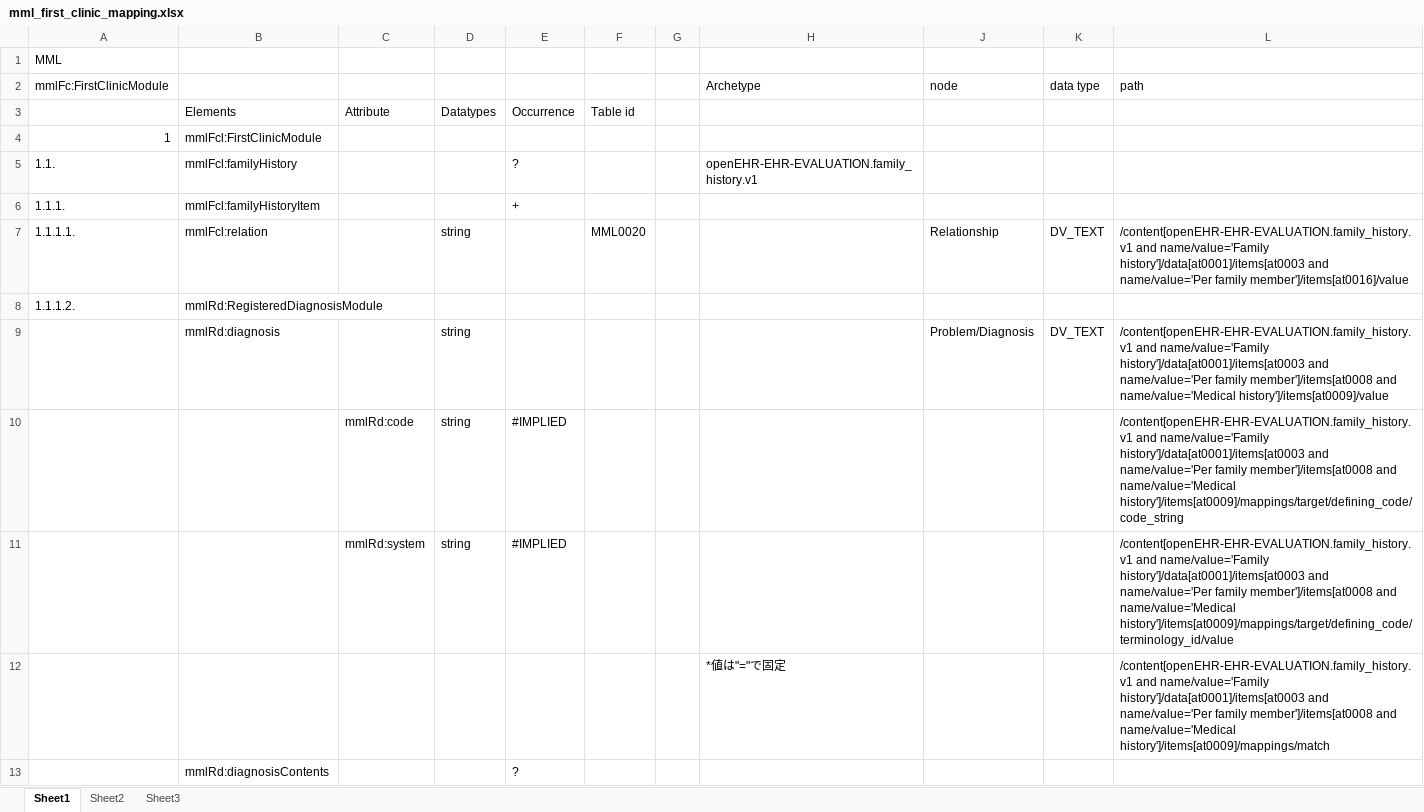
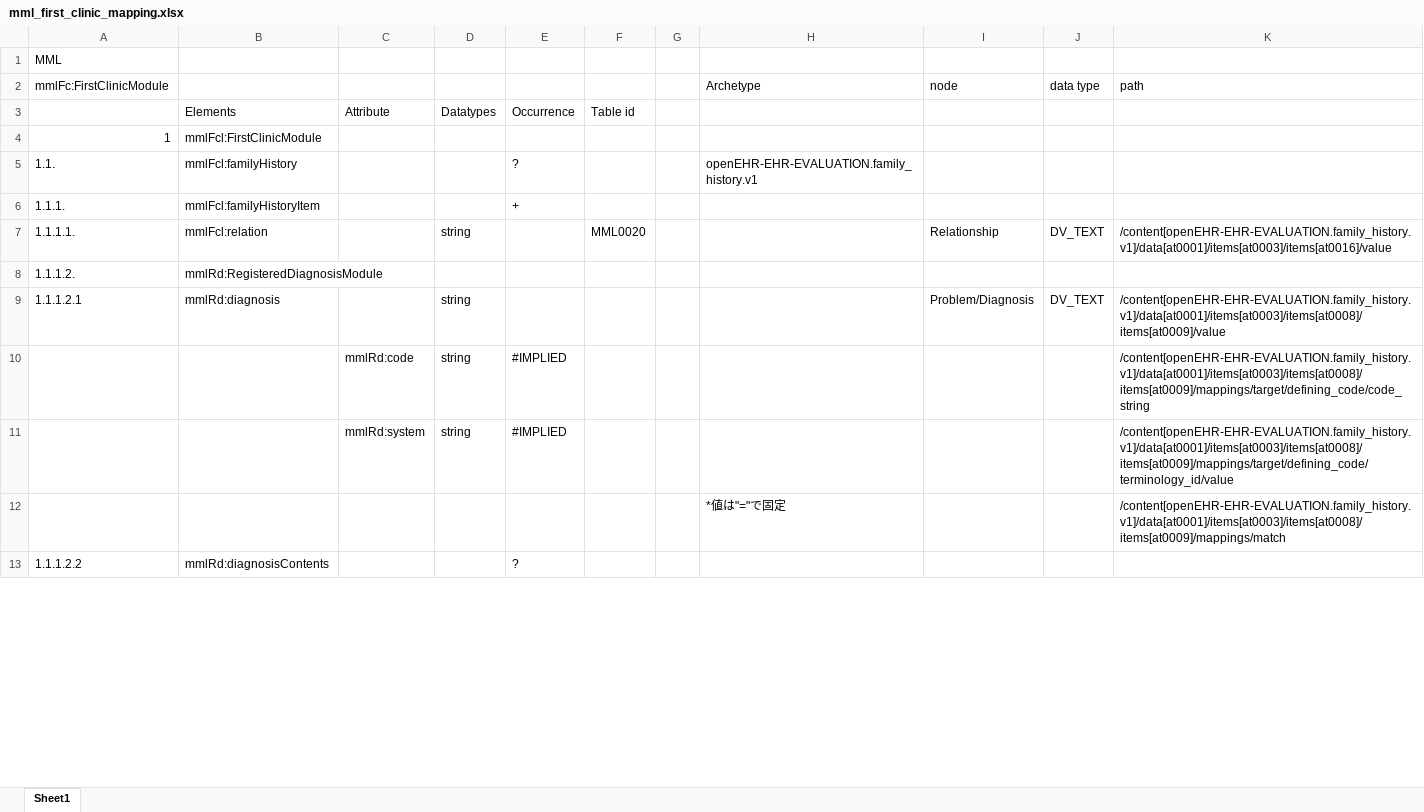
Before and after one commit to skoba/mml, an Excel workbook: mapping/mml_first_clinic_mapping.xlsx, sheet Sheet1, drawn as a sheet; only a part is shown; values as stored, in another font and other column widths than the file's, no cell formats; conditional formats not drawn; addresses are those after the commit; the diff covers the shown part only; the diff names each change by its address in the sheet, - before the commit and + after, or states it on an @@ line.

```diff
--- a/mapping/mml_first_clinic_mapping.xlsx (sheet Sheet1)
+++ b/mapping/mml_first_clinic_mapping.xlsx (sheet Sheet1)
-sheet tab: Sheet2
-sheet tab: Sheet3
-K7 (path): /content[openEHR-EHR-EVALUATION.family_history.v1 and name/value='Family history']/data[at0001]/items[at0003 and name/value='Per family member']/items[at0016]/value
+K7 (path): /content[openEHR-EHR-EVALUATION.family_history.v1]/data[at0001]/items[at0003]/items[at0016]/value
-A9 (mmlFc:FirstClinicModule): (empty)
+A9 (mmlFc:FirstClinicModule): 1.1.1.2.1
-K9 (path): /content[openEHR-EHR-EVALUATION.family_history.v1 and name/value='Family history']/data[at0001]/items[at0003 and name/value='Per family member']/items[at0008 and name/value='Medical history']/items[at0009]/value
+K9 (path): /content[openEHR-EHR-EVALUATION.family_history.v1]/data[at0001]/items[at0003]/items[at0008]/items[at0009]/value
-K10 (path): /content[openEHR-EHR-EVALUATION.family_history.v1 and name/value='Family history']/data[at0001]/items[at0003 and name/value='Per family member']/items[at0008 and name/value='Medical history']/items[at0009]/mappings/target/defining_code/code_string
+K10 (path): /content[openEHR-EHR-EVALUATION.family_history.v1]/data[at0001]/items[at0003]/items[at0008]/items[at0009]/mappings/target/defining_code/code_string
-K11 (path): /content[openEHR-EHR-EVALUATION.family_history.v1 and name/value='Family history']/data[at0001]/items[at0003 and name/value='Per family member']/items[at0008 and name/value='Medical history']/items[at0009]/mappings/target/defining_code/terminology_id/value
+K11 (path): /content[openEHR-EHR-EVALUATION.family_history.v1]/data[at0001]/items[at0003]/items[at0008]/items[at0009]/mappings/target/defining_code/terminology_id/value
-K12 (path): /content[openEHR-EHR-EVALUATION.family_history.v1 and name/value='Family history']/data[at0001]/items[at0003 and name/value='Per family member']/items[at0008 and name/value='Medical history']/items[at0009]/mappings/match
+K12 (path): /content[openEHR-EHR-EVALUATION.family_history.v1]/data[at0001]/items[at0003]/items[at0008]/items[at0009]/mappings/match
-A13 (mmlFc:FirstClinicModule): (empty)
+A13 (mmlFc:FirstClinicModule): 1.1.1.2.2
```
Also changed, not shown: 39 edited cells elsewhere in this sheet, cell formats, hidden cells, mapping/mml_base_clinic_mapping.xlsx, mapping/mml_health_insurance_mapping.xlsx, 3 other files.
